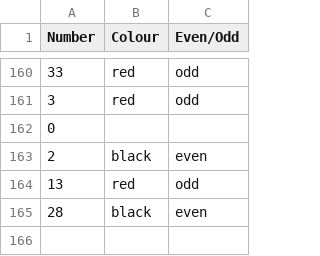
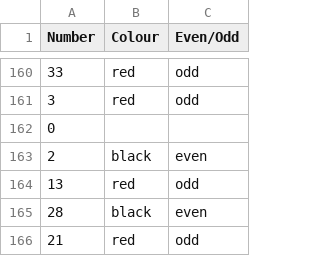
Before and after one commit to frankie3388/Terminal-app-T1A3, a CSV file: src/history.csv, drawn as a sheet; only a part is shown, gaps mark what is left out; the diff names each change by its address in the sheet, - before the commit and + after, or states it on an @@ line.

```diff
--- a/src/history.csv
+++ b/src/history.csv
+row 166: 21 | red | odd
```
Also changed, not shown: 2 other files.
